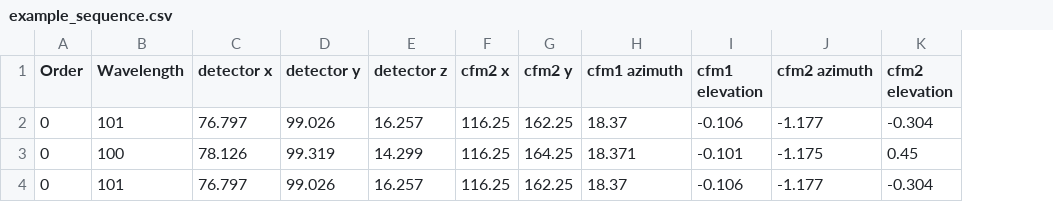
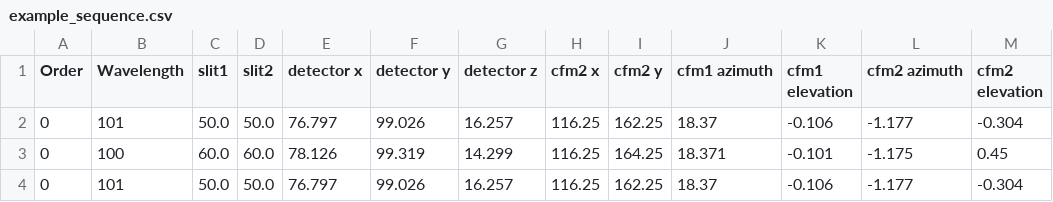
Before and after one commit to mattleung10/gclef-wavefinder, a CSV file: example_sequence.csv, drawn as a sheet; only a part is shown; the diff names each change by its address in the sheet, - before the commit and + after, or states it on an @@ line.

Commit message:
add slit sizes to sequence, fix focus abort

```diff
--- a/example_sequence.csv
+++ b/example_sequence.csv
+column C (slit1), rows 2-4: 50.0 | 60.0 | 50.0
+column D (slit2), rows 2-4: 50.0 | 60.0 | 50.0
```
Also changed, not shown: 2 other files.
